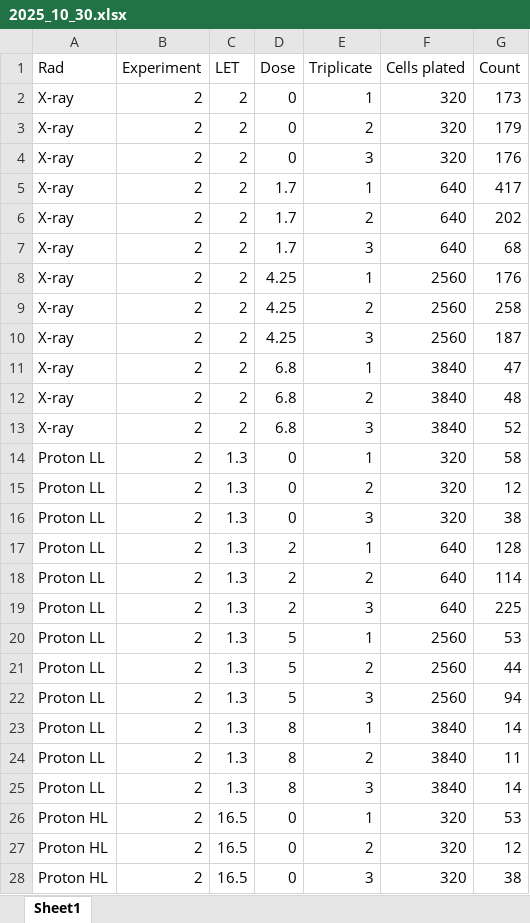
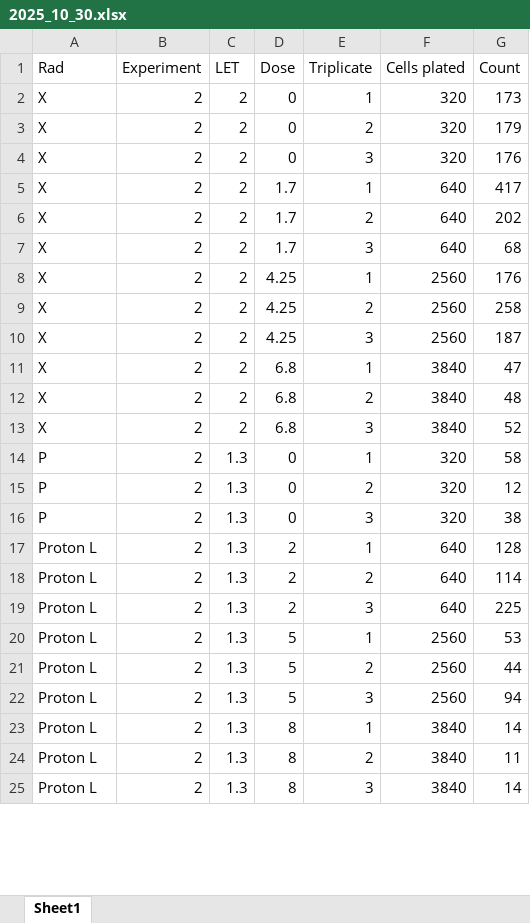
Before and after one commit to BrittHaanen15/Thesis_project, an Excel workbook: Cell data Sara A549/2025_10_30/2025_10_30.xlsx, sheet Sheet1, drawn as a sheet; only a part is shown; values as stored, in another font and other column widths than the file's, no borders; the diff covers the shown part only; the diff names each change by its address in the sheet, - before the commit and + after, or states it on an @@ line.

```diff
--- a/Cell data Sara A549/2025_10_30/2025_10_30.xlsx (sheet Sheet1)
+++ b/Cell data Sara A549/2025_10_30/2025_10_30.xlsx (sheet Sheet1)
-A2:A13 (Rad): X-ray
+A2:A13 (Rad): X
-A14:A16 (Rad): Proton LL
+A14:A16 (Rad): P
-A17:A25 (Rad): Proton LL
+A17:A25 (Rad): Proton L
-row 26: Proton HL | 2 | 16.5 | 0 | 1 | 320 | 53
-row 27: Proton HL | 2 | 16.5 | 0 | 2 | 320 | 12
-row 28: Proton HL | 2 | 16.5 | 0 | 3 | 320 | 38
```
Also changed, not shown: 9 edited cells elsewhere in this sheet, Cell data Sara A549/2025_11_18/2025_11_18.xlsx, Cell data Sara A549/2026_02_04/2026_02_04.xlsx, 5 other files.
